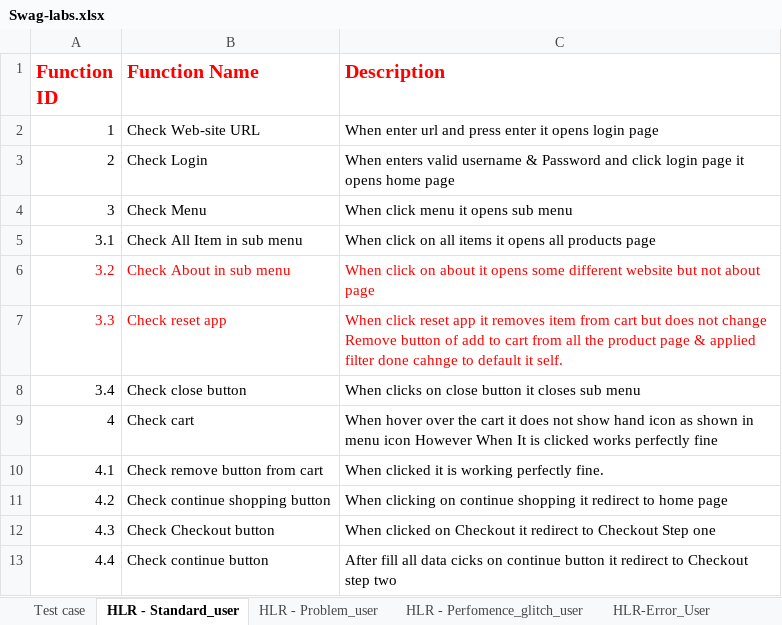
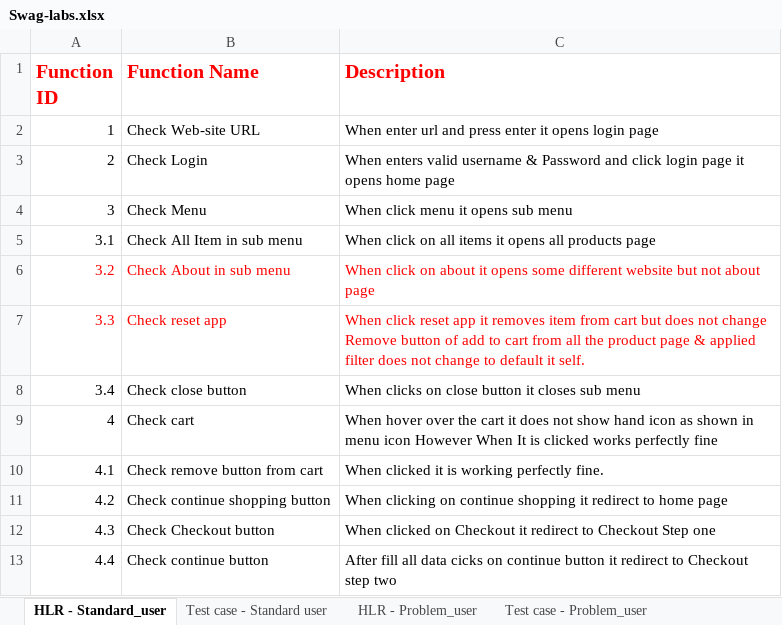
Before and after one commit to OmPatel9201/Ouality-Assurance-Archive, an Excel workbook: Projects/Swag Labs Project 01/Swag-labs.xlsx, sheet HLR - Standard_user, drawn as a sheet; only a part is shown; values as stored, in another font and other column widths than the file's, no borders; the diff names each change by its address in the sheet, - before the commit and + after, or states it on an @@ line.

```diff
--- a/Projects/Swag Labs Project 01/Swag-labs.xlsx (sheet HLR - Standard_user)
+++ b/Projects/Swag Labs Project 01/Swag-labs.xlsx (sheet HLR - Standard_user)
-sheet tab: Test case
+sheet tab: Test case - Standard user
+sheet tab: Test case - Problem_user
@@ sheet tab order changed: HLR - Standard_user | Test case - Standard user | HLR - Problem_user | Test case - Problem_user @@
-C7 (Description): …applied filter done cahnge to default…
+C7 (Description): …applied filter does not change to default…
```
Also changed, not shown: sheet Test case - Standard user, other sheet tabs.
